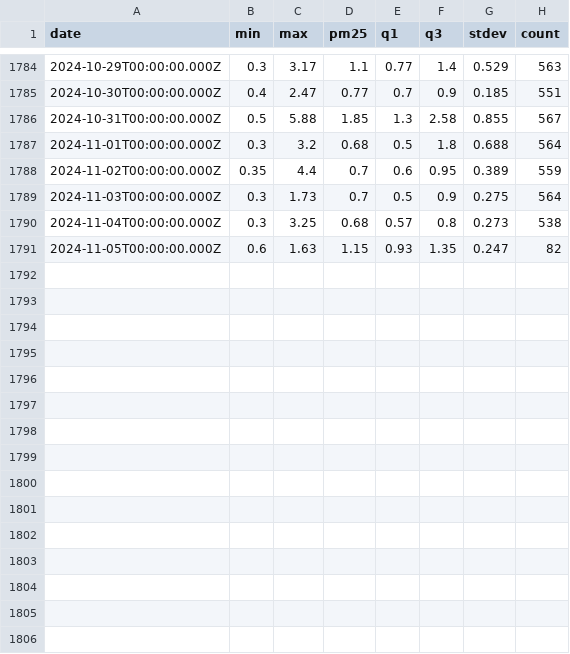
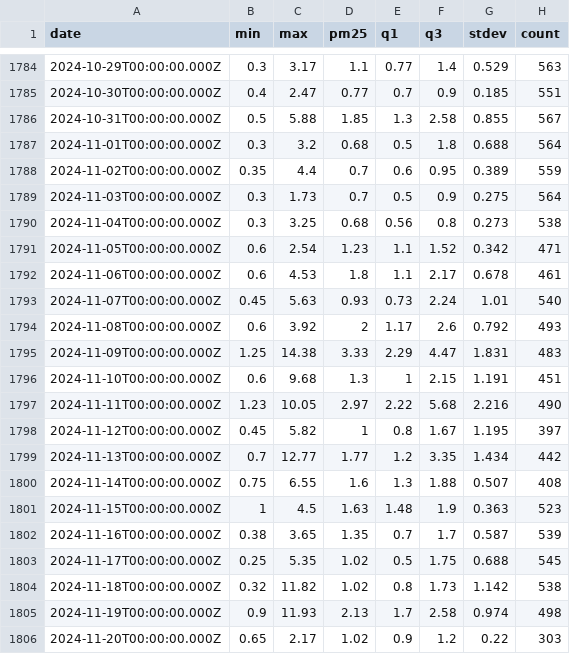
Before and after one commit to Eugenius0/air-quality-prediction-service, a CSV file: data/alvsjo-jultomtestigen.csv, drawn as a sheet; only a part is shown, gaps mark what is left out.

Commit message:
update training data to paliate a lack of comparison for hincast

```diff
--- a/data/alvsjo-jultomtestigen.csv
+++ b/data/alvsjo-jultomtestigen.csv
@@ -1789,3 +1789,18 @@ date,min,max,pm25,q1,q3,stdev,count
 2024-11-03T00:00:00.000Z,0.3,1.73,0.7,0.5,0.9,0.275,564
-2024-11-04T00:00:00.000Z,0.3,3.25,0.68,0.57,0.8,0.273,538
-2024-11-05T00:00:00.000Z,0.6,1.63,1.15,0.93,1.35,0.247,82
+2024-11-04T00:00:00.000Z,0.3,3.25,0.68,0.56,0.8,0.273,538
+2024-11-05T00:00:00.000Z,0.6,2.54,1.23,1.1,1.52,0.342,471
+2024-11-06T00:00:00.000Z,0.6,4.53,1.8,1.1,2.17,0.678,461
+2024-11-07T00:00:00.000Z,0.45,5.63,0.93,0.73,2.24,1.01,540
+2024-11-08T00:00:00.000Z,0.6,3.92,2,1.17,2.6,0.792,493
+2024-11-09T00:00:00.000Z,1.25,14.38,3.33,2.29,4.47,1.831,483
+2024-11-10T00:00:00.000Z,0.6,9.68,1.3,1,2.15,1.191,451
+2024-11-11T00:00:00.000Z,1.23,10.05,2.97,2.22,5.68,2.216,490
+2024-11-12T00:00:00.000Z,0.45,5.82,1,0.8,1.67,1.195,397
+2024-11-13T00:00:00.000Z,0.7,12.77,1.77,1.2,3.35,1.434,442
+2024-11-14T00:00:00.000Z,0.75,6.55,1.6,1.3,1.88,0.507,408
+2024-11-15T00:00:00.000Z,1,4.5,1.63,1.48,1.9,0.363,523
+2024-11-16T00:00:00.000Z,0.38,3.65,1.35,0.7,1.7,0.587,539
+2024-11-17T00:00:00.000Z,0.25,5.35,1.02,0.5,1.75,0.688,545
+2024-11-18T00:00:00.000Z,0.32,11.82,1.02,0.8,1.73,1.142,538
+2024-11-19T00:00:00.000Z,0.9,11.93,2.13,1.7,2.58,0.974,498
+2024-11-20T00:00:00.000Z,0.65,2.17,1.02,0.9,1.2,0.22,303
```
